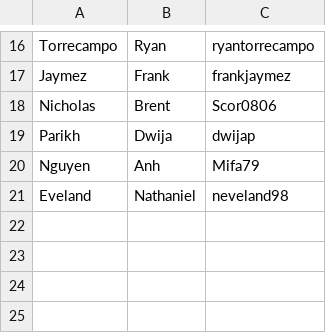
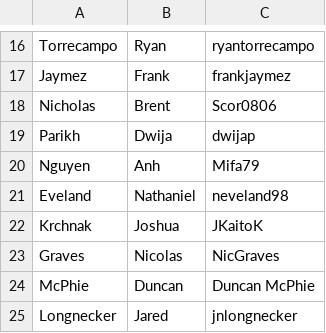
Before and after one commit to patrickyeeuh/Applied-Software-Engineering, a CSV file: students.csv, drawn as a sheet; only a part is shown, gaps mark what is left out; the diff names each change by its address in the sheet, - before the commit and + after, or states it on an @@ line.

Commit message:
Update students.csv
Added Team1114 students

```diff
--- a/students.csv
+++ b/students.csv
+row 22: Krchnak | Joshua | JKaitoK
+row 23: Graves | Nicolas | NicGraves
+row 24: McPhie | Duncan | Duncan McPhie
+row 25: Longnecker | Jared | jnlongnecker
```
